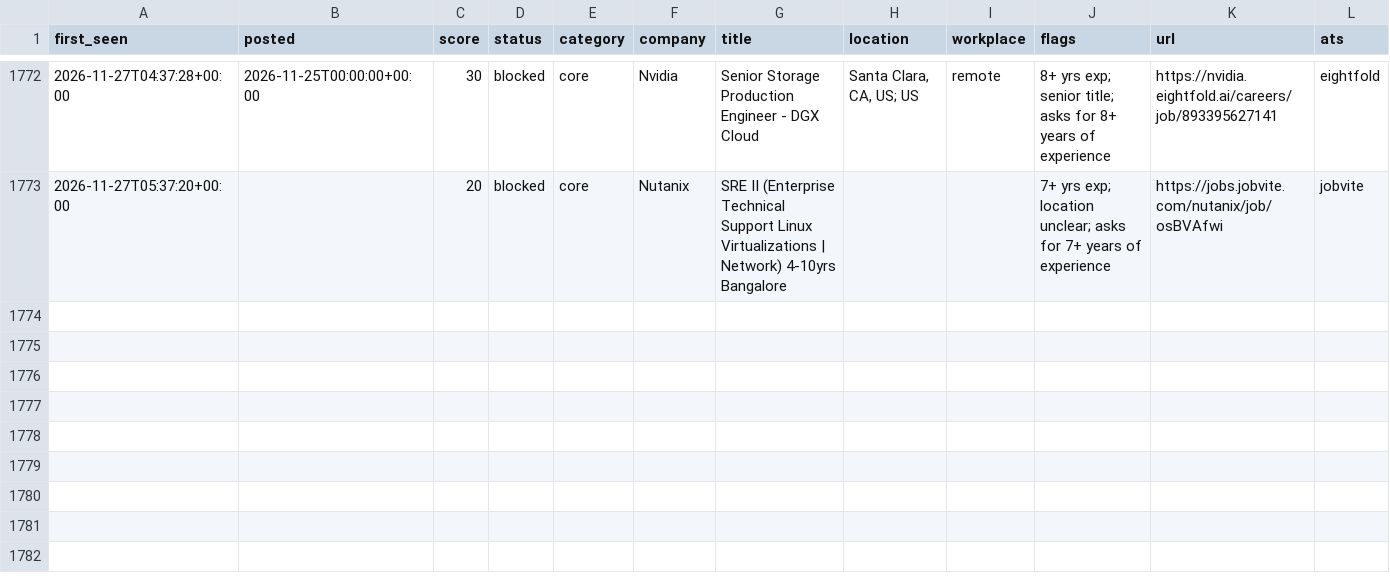
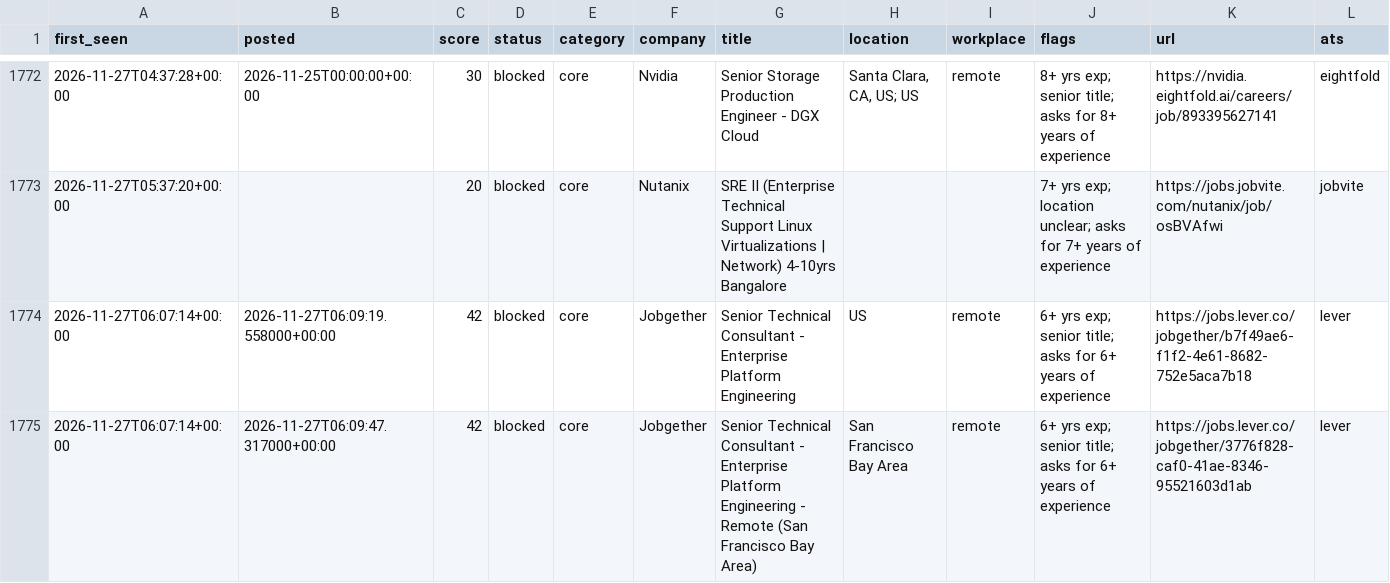
Before and after one commit to chandrakodali/job-radar, a CSV file: data/rejected.csv, drawn as a sheet; only a part is shown, gaps mark what is left out; rows hold the shown columns only; the diff names each change by its address in the sheet, - before the commit and + after, or states it on an @@ line.

```diff
--- a/data/rejected.csv
+++ b/data/rejected.csv
+row 1774: 2026-11-27T06:07:14+00:00 | 2026-11-27T06:09:19.558000+00:00 | 42 | blocked | core | Jobgether | Senior Technical Consultant - Enterprise Platform Engineering | US | remote | 6+ yrs exp; senior title; asks for 6+ years of experience | https://jobs.lever.co/jobgether/b7f49ae6-f1f2-4e61-8682-752e5aca7b18 | lever
+row 1775: 2026-11-27T06:07:14+00:00 | 2026-11-27T06:09:47.317000+00:00 | 42 | blocked | core | Jobgether | Senior Technical Consultant - Enterprise Platform Engineering - Remote (San Francisco Bay Area) | San Francisco Bay Area | remote | 6+ yrs exp; senior title; asks for 6+ years of experience | https://jobs.lever.co/jobgether/3776f828-caf0-41ae-8346-95521603d1ab | lever
```
Also changed, not shown: 3 other files.
